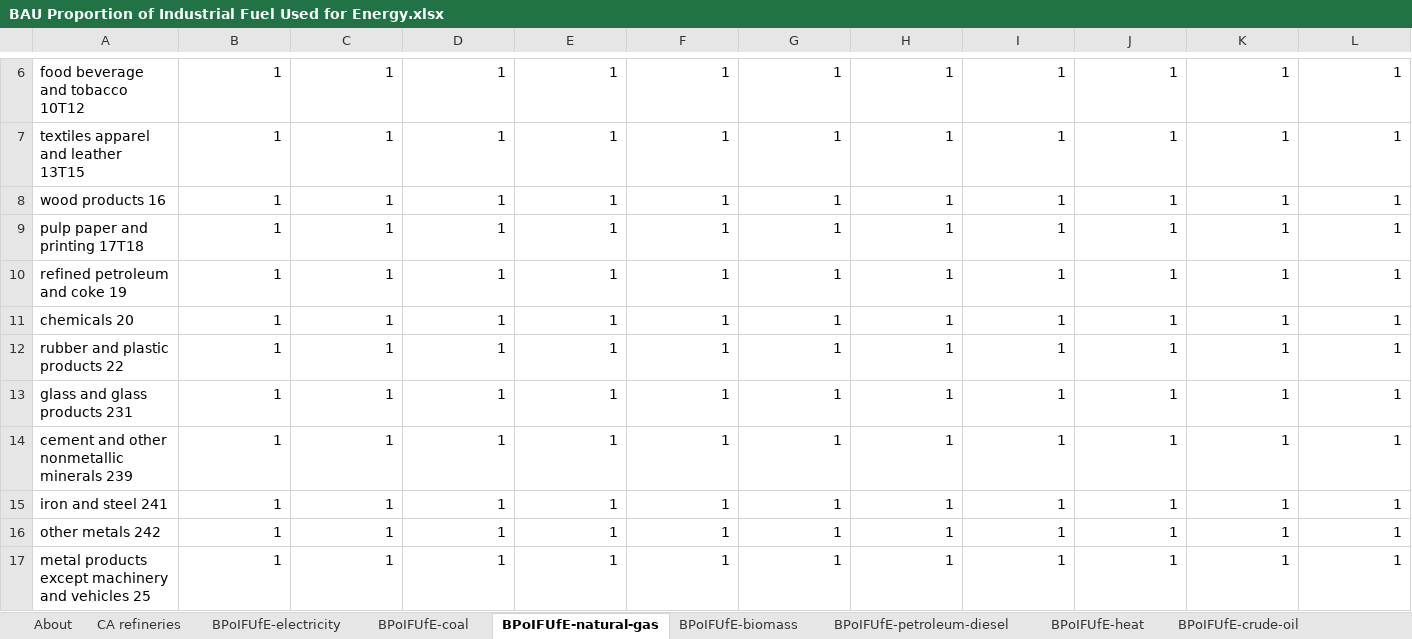
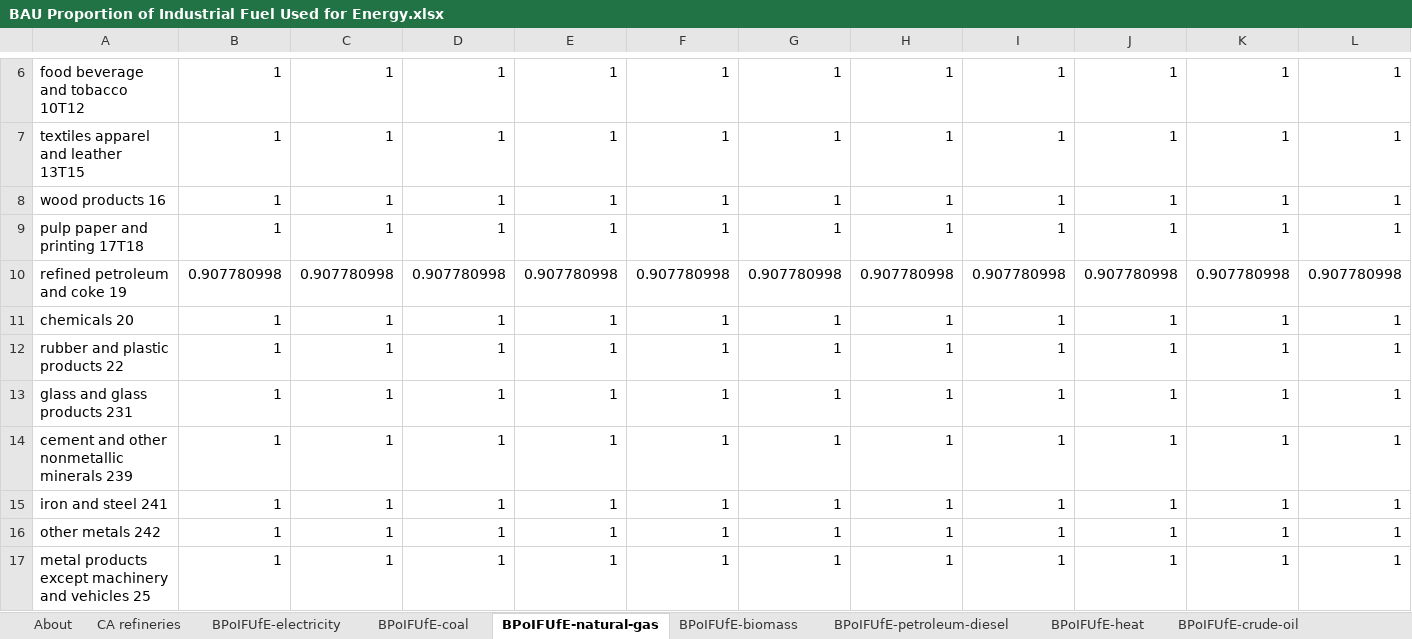
Before and after one commit to EnergyInnovation/eps-california, an Excel workbook: InputData/indst/BPoIFUfE/BAU Proportion of Industrial Fuel Used for Energy.xlsx, sheet BPoIFUfE-natural-gas, drawn as a sheet; only a part is shown, gaps mark what is left out; values as stored, in another font and other column widths than the file's, no borders; removed rows and columns are numbered as before the commit, all else as after; rows hold the shown columns only; the diff names each change by its address in the sheet, - before the commit and + after, or states it on an @@ line.

```diff
--- a/InputData/indst/BPoIFUfE/BAU Proportion of Industrial Fuel Used for Energy.xlsx (sheet BPoIFUfE-natural-gas)
+++ b/InputData/indst/BPoIFUfE/BAU Proportion of Industrial Fuel Used for Energy.xlsx (sheet BPoIFUfE-natural-gas)
-row 10: refined petroleum and coke 19 | 1 | 1 | 1 | 1 | 1 | 1 | 1 | 1 | 1 | 1 | 1
+row 10: refined petroleum and coke 19 | 0.907780998 | 0.907780998 | 0.907780998 | 0.907780998 | 0.907780998 | 0.907780998 | 0.907780998 | 0.907780998 | 0.907780998 | 0.907780998 | 0.907780998
```
Also changed, not shown: sheet CA refineries, sheet BPoIFUfE-crude-oil, 12 other files.
